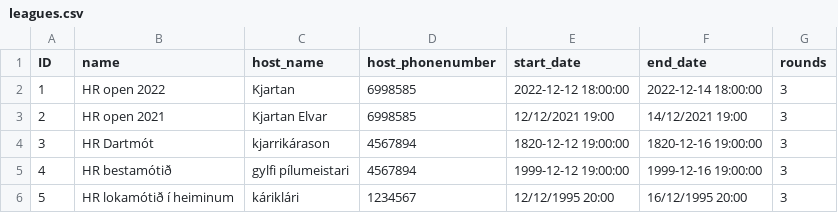
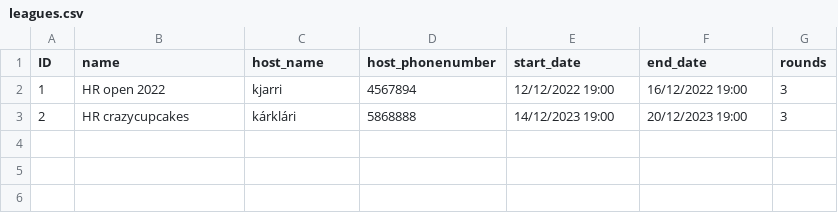
Before and after one commit to Hastexy/H09, a CSV file: Darts Manager/files/leagues.csv, drawn as a sheet.

```diff
--- a/Darts Manager/files/leagues.csv
+++ b/Darts Manager/files/leagues.csv
@@ -1,6 +1,3 @@
 ID;name;host_name;host_phonenumber;start_date;end_date;rounds
-1;HR open 2022;Kjartan;6998585;2022-12-12 18:00:00;2022-12-14 18:00:00;3
-2;HR open 2021;Kjartan Elvar;6998585;12/12/2021 19:00;14/12/2021 19:00;3
-3;HR Dartmót;kjarrikárason;4567894;1820-12-12 19:00:00;1820-12-16 19:00:00;3
-4;HR bestamótið;gylfi pílumeistari;4567894;1999-12-12 19:00:00;1999-12-16 19:00:00;3
-5;HR lokamótið í heiminum;káriklári;1234567;12/12/1995 20:00;16/12/1995 20:00;3
+1;HR open 2022;kjarri;4567894;12/12/2022 19:00;16/12/2022 19:00;3
+2;HR crazycupcakes;kárklári;5868888;14/12/2023 19:00;20/12/2023 19:00;3
```
Also changed, not shown: Darts Manager/files/match_games/3.csv, 10 other files.
